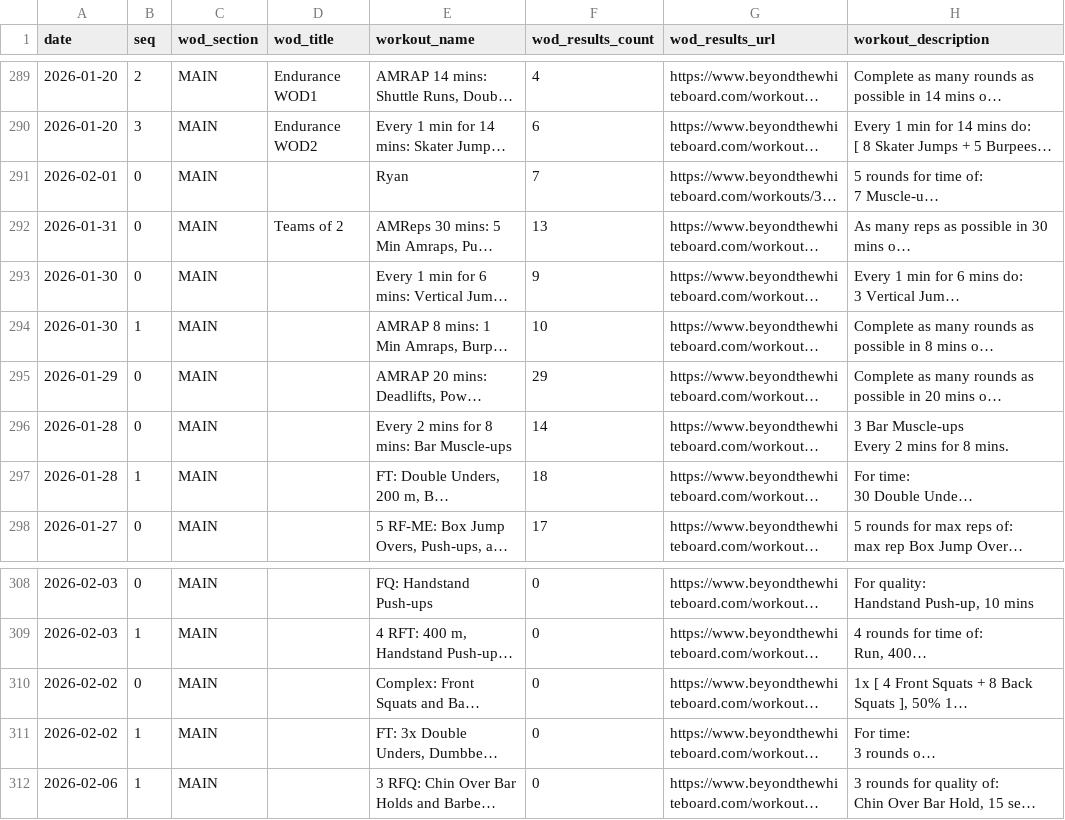
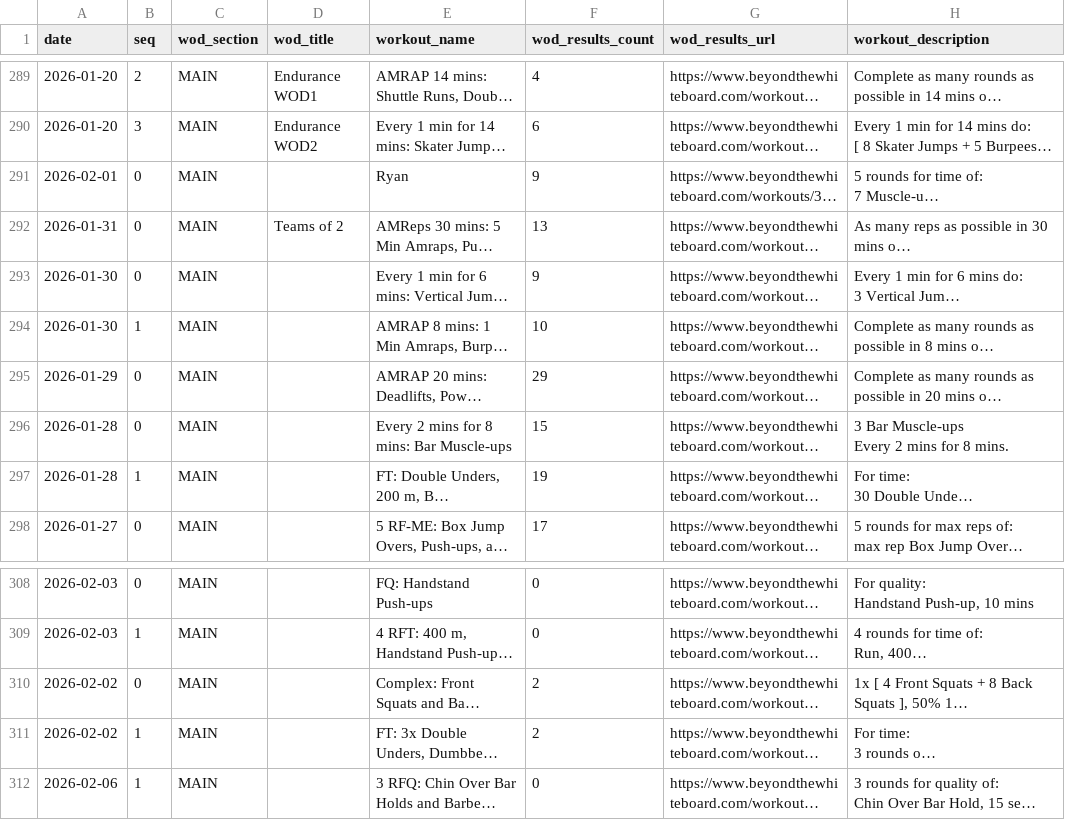
Before and after one commit to znull/werk-feed, a CSV file: db/workouts.csv, drawn as a sheet; only a part is shown, gaps mark what is left out; long unchanged cells end in …; the diff names each change by its address in the sheet, - before the commit and + after, or states it on an @@ line.

```diff
--- a/db/workouts.csv
+++ b/db/workouts.csv
-F291 (wod_results_count): 7
+F291 (wod_results_count): 9
-F296 (wod_results_count): 14
+F296 (wod_results_count): 15
-F297 (wod_results_count): 18
+F297 (wod_results_count): 19
-F310:F311 (wod_results_count): 0
+F310:F311 (wod_results_count): 2
```
Also changed, not shown: 1 other file.
